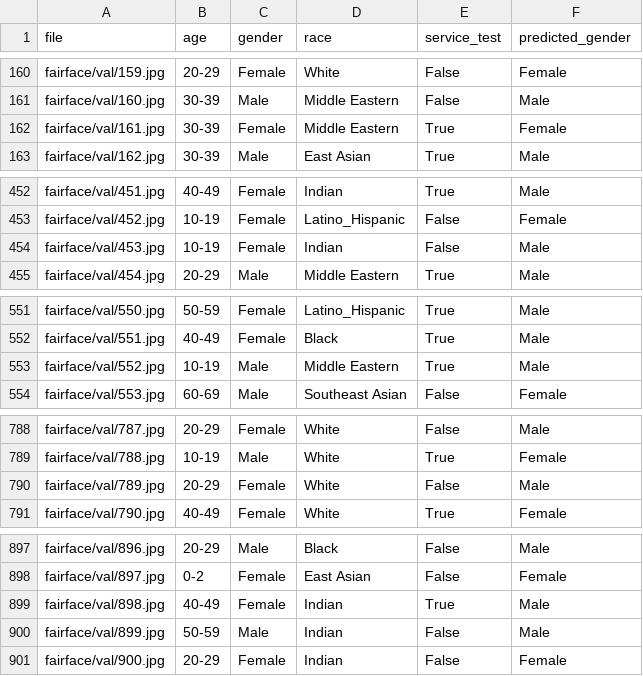
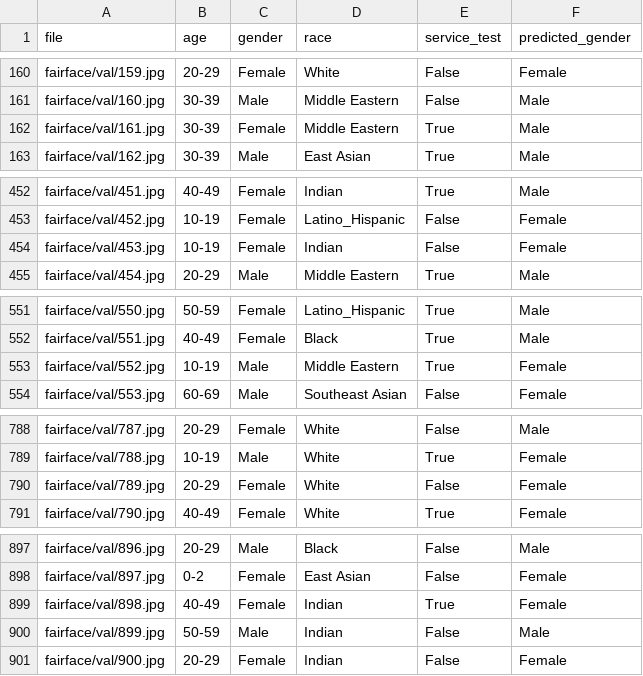
Before and after one commit to Fortunanto/048100, a CSV file: fairface_label_val_expanded.csv, drawn as a sheet; only a part is shown, gaps mark what is left out; the diff covers the shown part only.

```diff
--- a/fairface_label_val_expanded.csv
+++ b/fairface_label_val_expanded.csv
@@ -161,3 +161,3 @@ fairface/val/159.jpg,20-29,Female,White,False,Female
 fairface/val/160.jpg,30-39,Male,Middle Eastern,False,Male
-fairface/val/161.jpg,30-39,Female,Middle Eastern,True,Female
+fairface/val/161.jpg,30-39,Female,Middle Eastern,True,Male
 fairface/val/162.jpg,30-39,Male,East Asian,True,Male
@@ -453,3 +453,3 @@ fairface/val/451.jpg,40-49,Female,Indian,True,Male
 fairface/val/452.jpg,10-19,Female,Latino_Hispanic,False,Female
-fairface/val/453.jpg,10-19,Female,Indian,False,Male
+fairface/val/453.jpg,10-19,Female,Indian,False,Female
 fairface/val/454.jpg,20-29,Male,Middle Eastern,True,Male
@@ -552,3 +552,3 @@ fairface/val/550.jpg,50-59,Female,Latino_Hispanic,True,Male
 fairface/val/551.jpg,40-49,Female,Black,True,Male
-fairface/val/552.jpg,10-19,Male,Middle Eastern,True,Male
+fairface/val/552.jpg,10-19,Male,Middle Eastern,True,Female
 fairface/val/553.jpg,60-69,Male,Southeast Asian,False,Female
@@ -789,3 +789,3 @@ fairface/val/787.jpg,20-29,Female,White,False,Male
 fairface/val/788.jpg,10-19,Male,White,True,Female
-fairface/val/789.jpg,20-29,Female,White,False,Male
+fairface/val/789.jpg,20-29,Female,White,False,Female
 fairface/val/790.jpg,40-49,Female,White,True,Female
@@ -898,3 +898,3 @@ fairface/val/896.jpg,20-29,Male,Black,False,Male
 fairface/val/897.jpg,0-2,Female,East Asian,False,Female
-fairface/val/898.jpg,40-49,Female,Indian,True,Male
+fairface/val/898.jpg,40-49,Female,Indian,True,Female
 fairface/val/899.jpg,50-59,Male,Indian,False,Male
```
Also changed, not shown: 126 edited cells elsewhere in this file, 48 other files.
